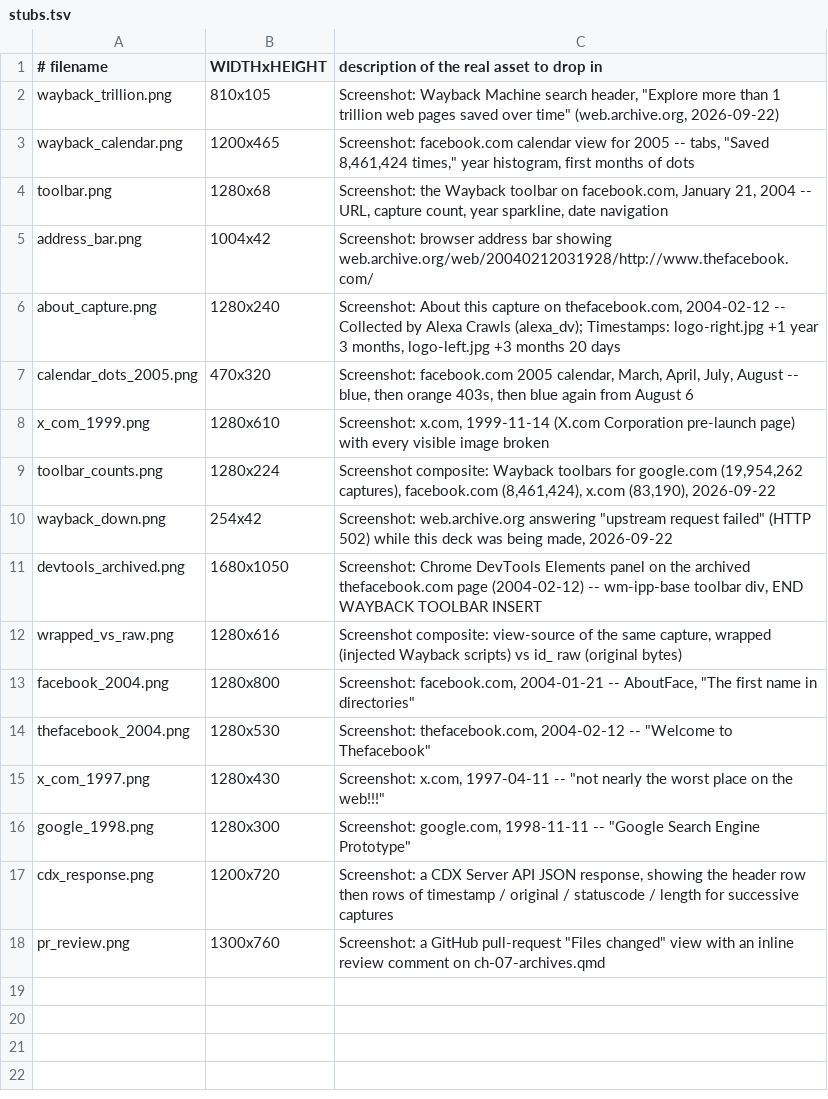
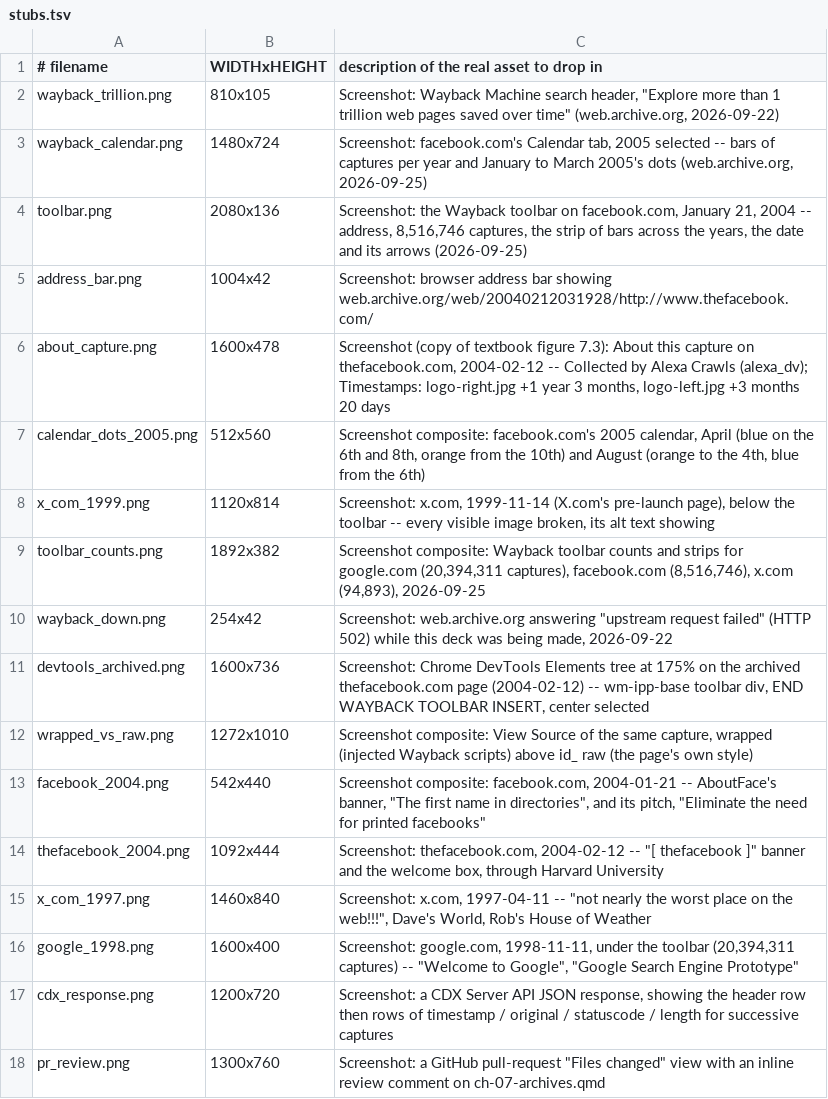
Before and after one commit to cuinfoscience/INFO4617-Fall2026, a TSV file: slides/week-07/img/stubs.tsv, drawn as a sheet.

```diff
--- a/slides/week-07/img/stubs.tsv
+++ b/slides/week-07/img/stubs.tsv
@@ -2,16 +2,16 @@
 wayback_trillion.png	810x105	Screenshot: Wayback Machine search header, "Explore more than 1 trillion web pages saved over time" (web.archive.org, 2026-09-22)
-wayback_calendar.png	1200x465	Screenshot: facebook.com calendar view for 2005 -- tabs, "Saved 8,461,424 times," year histogram, first months of dots
-toolbar.png	1280x68	Screenshot: the Wayback toolbar on facebook.com, January 21, 2004 -- URL, capture count, year sparkline, date navigation
+wayback_calendar.png	1480x724	Screenshot: facebook.com's Calendar tab, 2005 selected -- bars of captures per year and January to March 2005's dots (web.archive.org, 2026-09-25)
+toolbar.png	2080x136	Screenshot: the Wayback toolbar on facebook.com, January 21, 2004 -- address, 8,516,746 captures, the strip of bars across the years, the date and its arrows (2026-09-25)
 address_bar.png	1004x42	Screenshot: browser address bar showing web.archive.org/web/20040212031928/http://www.thefacebook.com/
-about_capture.png	1280x240	Screenshot: About this capture on thefacebook.com, 2004-02-12 -- Collected by Alexa Crawls (alexa_dv); Timestamps: logo-right.jpg +1 year 3 months, logo-left.jpg +3 months 20 days
-calendar_dots_2005.png	470x320	Screenshot: facebook.com 2005 calendar, March, April, July, August -- blue, then orange 403s, then blue again from August 6
-x_com_1999.png	1280x610	Screenshot: x.com, 1999-11-14 (X.com Corporation pre-launch page) with every visible image broken
-toolbar_counts.png	1280x224	Screenshot composite: Wayback toolbars for google.com (19,954,262 captures), facebook.com (8,461,424), x.com (83,190), 2026-09-22
+about_capture.png	1600x478	Screenshot (copy of textbook figure 7.3): About this capture on thefacebook.com, 2004-02-12 -- Collected by Alexa Crawls (alexa_dv); Timestamps: logo-right.jpg +1 year 3 months, logo-left.jpg +3 months 20 days
+calendar_dots_2005.png	512x560	Screenshot composite: facebook.com's 2005 calendar, April (blue on the 6th and 8th, orange from the 10th) and August (orange to the 4th, blue from the 6th)
+x_com_1999.png	1120x814	Screenshot: x.com, 1999-11-14 (X.com's pre-launch page), below the toolbar -- every visible image broken, its alt text showing
+toolbar_counts.png	1892x382	Screenshot composite: Wayback toolbar counts and strips for google.com (20,394,311 captures), facebook.com (8,516,746), x.com (94,893), 2026-09-25
 wayback_down.png	254x42	Screenshot: web.archive.org answering "upstream request failed" (HTTP 502) while this deck was being made, 2026-09-22
-devtools_archived.png	1680x1050	Screenshot: Chrome DevTools Elements panel on the archived thefacebook.com page (2004-02-12) -- wm-ipp-base toolbar div, END WAYBACK TOOLBAR INSERT
-wrapped_vs_raw.png	1280x616	Screenshot composite: view-source of the same capture, wrapped (injected Wayback scripts) vs id_ raw (original bytes)
-facebook_2004.png	1280x800	Screenshot: facebook.com, 2004-01-21 -- AboutFace, "The first name in directories"
-thefacebook_2004.png	1280x530	Screenshot: thefacebook.com, 2004-02-12 -- "Welcome to Thefacebook"
-x_com_1997.png	1280x430	Screenshot: x.com, 1997-04-11 -- "not nearly the worst place on the web!!!"
-google_1998.png	1280x300	Screenshot: google.com, 1998-11-11 -- "Google Search Engine Prototype"
+devtools_archived.png	1600x736	Screenshot: Chrome DevTools Elements tree at 175% on the archived thefacebook.com page (2004-02-12) -- wm-ipp-base toolbar div, END WAYBACK TOOLBAR INSERT, center selected
+wrapped_vs_raw.png	1272x1010	Screenshot composite: View Source of the same capture, wrapped (injected Wayback scripts) above id_ raw (the page's own style)
+facebook_2004.png	542x440	Screenshot composite: facebook.com, 2004-01-21 -- AboutFace's banner, "The first name in directories", and its pitch, "Eliminate the need for printed facebooks"
+thefacebook_2004.png	1092x444	Screenshot: thefacebook.com, 2004-02-12 -- "[ thefacebook ]" banner and the welcome box, through Harvard University
+x_com_1997.png	1460x840	Screenshot: x.com, 1997-04-11 -- "not nearly the worst place on the web!!!", Dave's World, Rob's House of Weather
+google_1998.png	1600x400	Screenshot: google.com, 1998-11-11, under the toolbar (20,394,311 captures) -- "Welcome to Google", "Google Search Engine Prototype"
 cdx_response.png	1200x720	Screenshot: a CDX Server API JSON response, showing the header row then rows of timestamp / original / statuscode / length for successive captures
```
Also changed, not shown: 15 other files.
